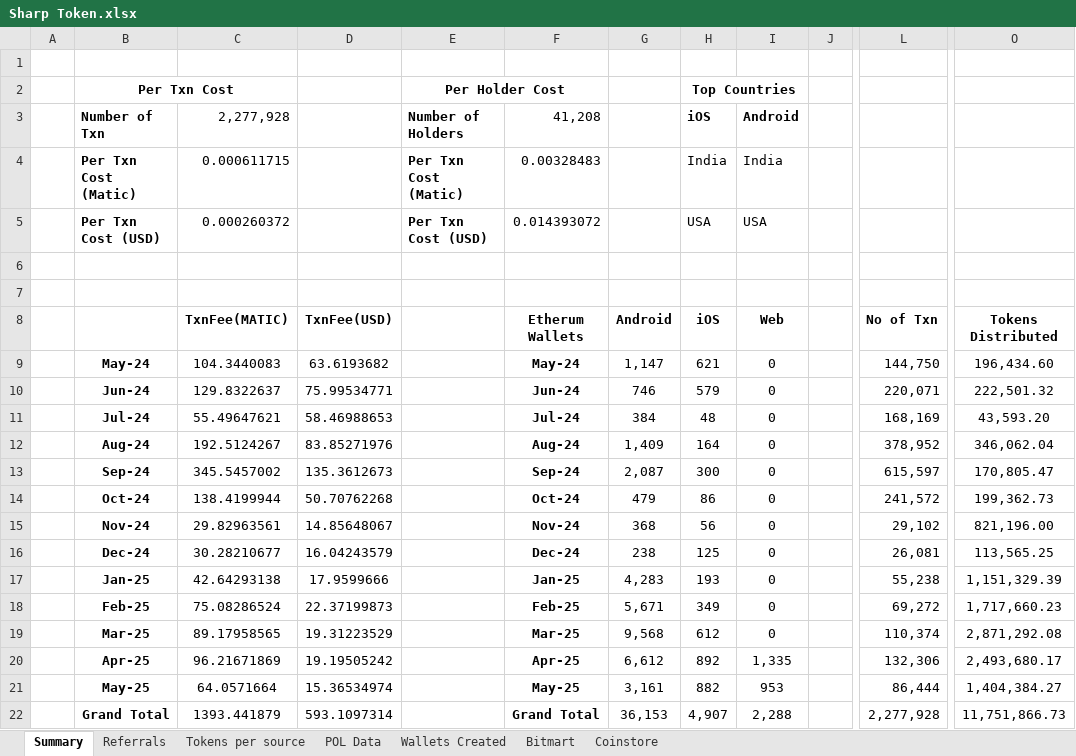
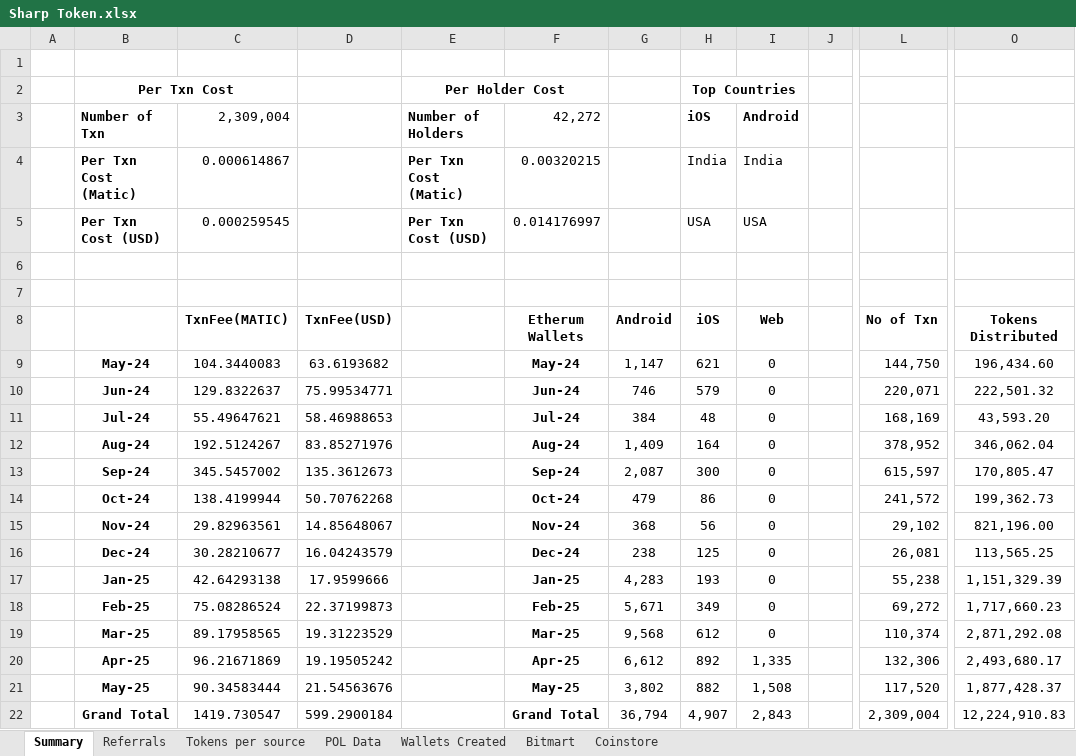
Before and after one commit to Rohit-Gupta-Web3/Sharp-Reports-AllTime, an Excel workbook: Sharp Token.xlsx, sheet Summary, drawn as a sheet; only a part is shown, gaps mark what is left out; values as stored, in another font and other column widths than the file's, no borders; the diff names each change by its address in the sheet, - before the commit and + after, or states it on an @@ line.

```diff
--- a/Sharp Token.xlsx (sheet Summary)
+++ b/Sharp Token.xlsx (sheet Summary)
-C3 (TxnFee(MATIC)): 2,277,928
+C3 (TxnFee(MATIC)): 2,309,004
-F3 (Etherum Wallets): 41,208
+F3 (Etherum Wallets): 42,272
-C4 (TxnFee(MATIC)): 0.000611715
+C4 (TxnFee(MATIC)): 0.000614867
-F4 (Etherum Wallets): 0.00328483
+F4 (Etherum Wallets): 0.00320215
-C5 (TxnFee(MATIC)): 0.000260372
+C5 (TxnFee(MATIC)): 0.000259545
-F5 (Etherum Wallets): 0.014393072
+F5 (Etherum Wallets): 0.014176997
-C21 (TxnFee(MATIC)): 64.0571664
+C21 (TxnFee(MATIC)): 90.34583444
-D21 (TxnFee(USD)): 15.36534974
+D21 (TxnFee(USD)): 21.54563676
-G21 (Android): 3,161
+G21 (Android): 3,802
-I21 (Web): 953
+I21 (Web): 1,508
-L21 (No of Txn): 86,444
+L21 (No of Txn): 117,520
-O21 (Tokens Distributed): 1,404,384.27
+O21 (Tokens Distributed): 1,877,428.37
-C22 (TxnFee(MATIC)): 1393.441879
+C22 (TxnFee(MATIC)): 1419.730547
-D22 (TxnFee(USD)): 593.1097314
+D22 (TxnFee(USD)): 599.2900184
-G22 (Android): 36,153
+G22 (Android): 36,794
-I22 (Web): 2,288
+I22 (Web): 2,843
-L22 (No of Txn): 2,277,928
+L22 (No of Txn): 2,309,004
-O22 (Tokens Distributed): 11,751,866.73
+O22 (Tokens Distributed): 12,224,910.83
```
Also changed, not shown: sheet Referrals, sheet Tokens per source, sheet Wallets Created, sheet POL Data, formulas that keep their value.
